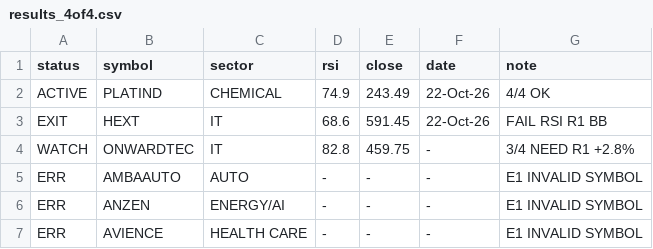
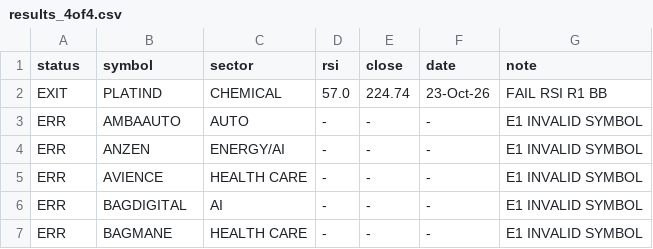
Before and after one commit to johnebe2020-trade/Nse-scanner, a CSV file: results_4of4.csv, drawn as a sheet; only a part is shown; the shorter side is filled out with more unchanged rows.

Commit message:
4of4 results

```diff
--- a/results_4of4.csv
+++ b/results_4of4.csv
@@ -1,5 +1,3 @@
 status,symbol,sector,rsi,close,date,note
-ACTIVE,PLATIND,CHEMICAL,74.9,243.49,22-Oct-26,4/4 OK
-EXIT,HEXT,IT,68.6,591.45,22-Oct-26,FAIL RSI R1 BB
-WATCH,ONWARDTEC,IT,82.8,459.75,-,3/4 NEED R1 +2.8%
+EXIT,PLATIND,CHEMICAL,57.0,224.74,23-Oct-26,FAIL RSI R1 BB
 ERR,AMBAAUTO,AUTO,-,-,-,E1 INVALID SYMBOL
```
Also changed, not shown: 1 other file.
